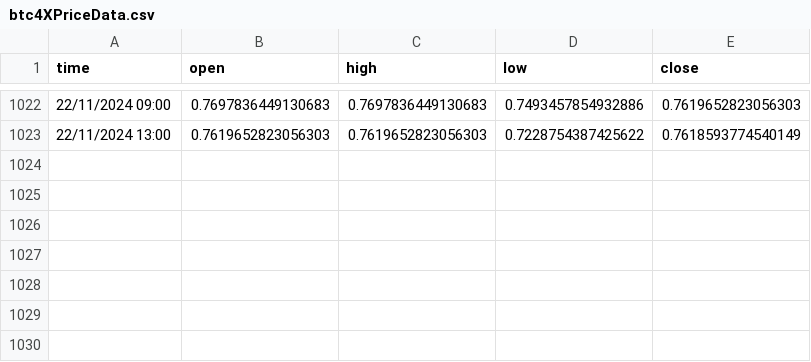
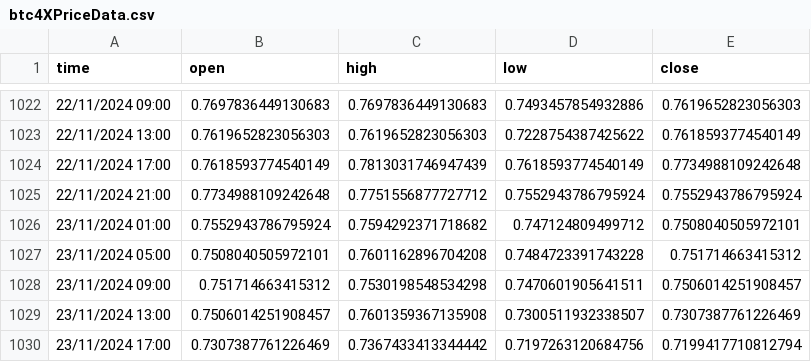
Before and after one commit to kewin30TRW/VanguardTRW, a CSV file: btc4XPriceData.csv, drawn as a sheet; only a part is shown, gaps mark what is left out; the diff names each change by its address in the sheet, - before the commit and + after, or states it on an @@ line.

```diff
--- a/btc4XPriceData.csv
+++ b/btc4XPriceData.csv
+row 1024: 22/11/2024 17:00 | 0.7618593774540149 | 0.7813031746947439 | 0.7618593774540149 | 0.7734988109242648
+row 1025: 22/11/2024 21:00 | 0.7734988109242648 | 0.7751556877727712 | 0.7552943786795924 | 0.7552943786795924
+row 1026: 23/11/2024 01:00 | 0.7552943786795924 | 0.7594292371718682 | 0.747124809499712 | 0.7508040505972101
+row 1027: 23/11/2024 05:00 | 0.7508040505972101 | 0.7601162896704208 | 0.7484723391743228 | 0.751714663415312
+row 1028: 23/11/2024 09:00 | 0.751714663415312 | 0.7530198548534298 | 0.7470601905641511 | 0.7506014251908457
+row 1029: 23/11/2024 13:00 | 0.7506014251908457 | 0.7601359367135908 | 0.7300511932338507 | 0.7307387761226469
+row 1030: 23/11/2024 17:00 | 0.7307387761226469 | 0.7367433413344442 | 0.7197263120684756 | 0.7199417710812794
```
Also changed, not shown: btc2XPriceData.csv, btc3XPriceData.csv, 32 other files.
